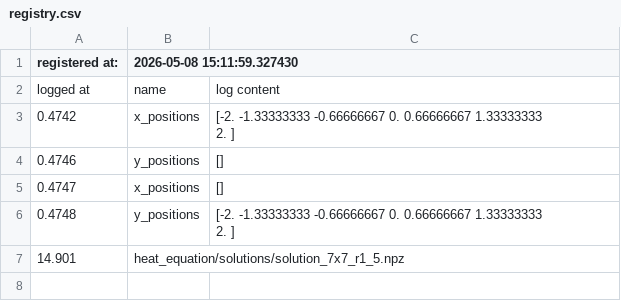
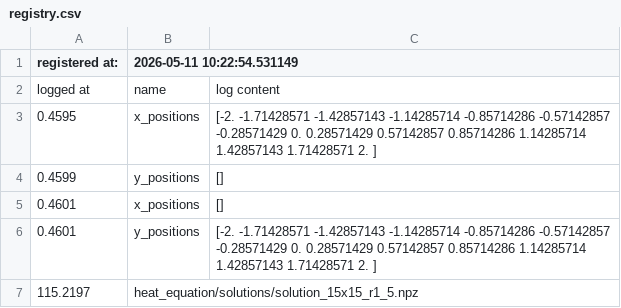
Before and after one commit to David-HaFe/fpm_py, a CSV file: utils/registry.csv, drawn as a sheet.

```diff
--- a/utils/registry.csv
+++ b/utils/registry.csv
@@ -1,9 +1,11 @@
-registered at: ,2026-05-08 15:11:59.327430
+registered at: ,2026-05-11 10:22:54.531149
 logged at,name,log content
-0.4742,x_positions,"[-2.         -1.33333333 -0.66666667  0.          0.66666667  1.33333333
-  2.        ]"
-0.4746,y_positions,[]
-0.4747,x_positions,[]
-0.4748,y_positions,"[-2.         -1.33333333 -0.66666667  0.          0.66666667  1.33333333
-  2.        ]"
-14.901,heat_equation/solutions/solution_7x7_r1_5.npz
+0.4595,x_positions,"[-2.         -1.71428571 -1.42857143 -1.14285714 -0.85714286 -0.57142857
+ -0.28571429  0.          0.28571429  0.57142857  0.85714286  1.14285714
+  1.42857143  1.71428571  2.        ]"
+0.4599,y_positions,[]
+0.4601,x_positions,[]
+0.4601,y_positions,"[-2.         -1.71428571 -1.42857143 -1.14285714 -0.85714286 -0.57142857
+ -0.28571429  0.          0.28571429  0.57142857  0.85714286  1.14285714
+  1.42857143  1.71428571  2.        ]"
+115.2197,heat_equation/solutions/solution_15x15_r1_5.npz
```
Also changed, not shown: 7 other files.
